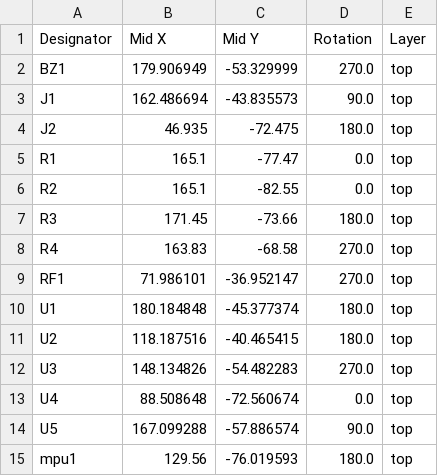
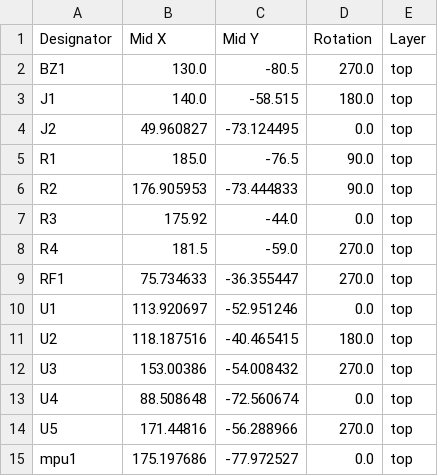
Before and after one commit to MIMS-LAB/PCB, a CSV file: production/positions.csv, drawn as a sheet.

```diff
--- a/production/positions.csv
+++ b/production/positions.csv
@@ -1,15 +1,15 @@
 Designator,Mid X,Mid Y,Rotation,Layer
-BZ1,179.906949,-53.329999,270.0,top
-J1,162.486694,-43.835573,90.0,top
-J2,46.935,-72.475,180.0,top
-R1,165.1,-77.47,0.0,top
-R2,165.1,-82.55,0.0,top
-R3,171.45,-73.66,180.0,top
-R4,163.83,-68.58,270.0,top
-RF1,71.986101,-36.952147,270.0,top
-U1,180.184848,-45.377374,180.0,top
+BZ1,130.0,-80.5,270.0,top
+J1,140.0,-58.515,180.0,top
+J2,49.960827,-73.124495,0.0,top
+R1,185.0,-76.5,90.0,top
+R2,176.905953,-73.444833,90.0,top
+R3,175.92,-44.0,0.0,top
+R4,181.5,-59.0,270.0,top
+RF1,75.734633,-36.355447,270.0,top
+U1,113.920697,-52.951246,0.0,top
 U2,118.187516,-40.465415,180.0,top
-U3,148.134826,-54.482283,270.0,top
+U3,153.00386,-54.008432,270.0,top
 U4,88.508648,-72.560674,0.0,top
-U5,167.099288,-57.886574,90.0,top
-mpu1,129.56,-76.019593,180.0,top
+U5,171.44816,-56.288966,270.0,top
+mpu1,175.197686,-77.972527,0.0,top
```
Also changed, not shown: production/bom.csv, 13 other files.
